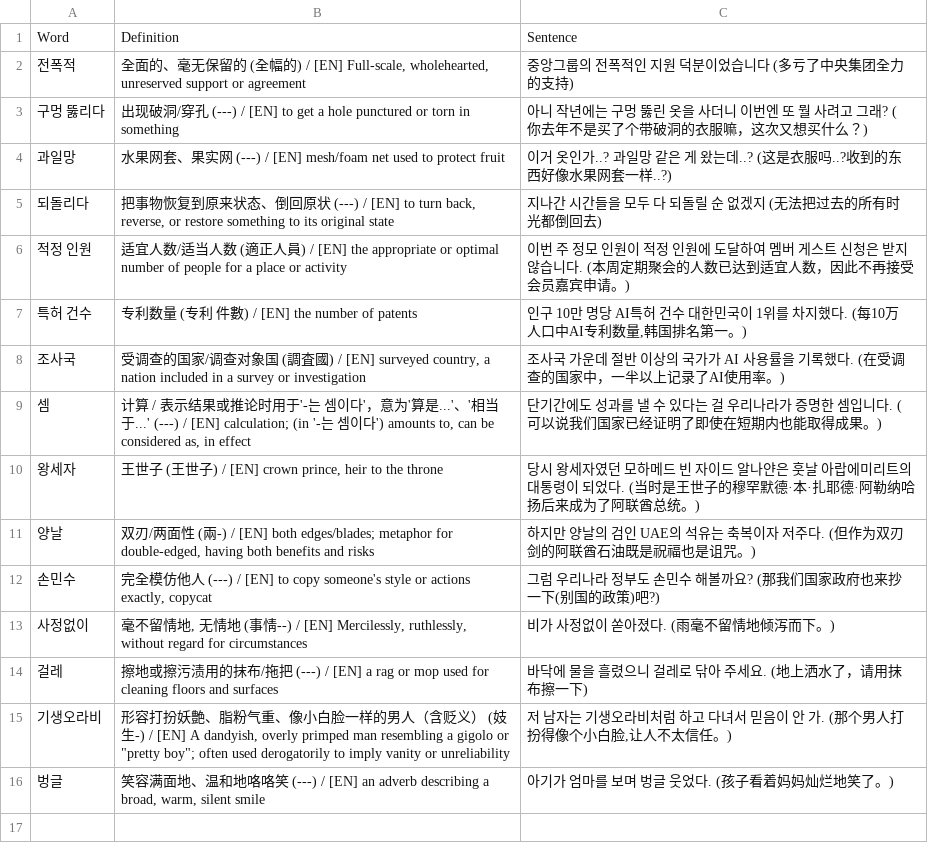
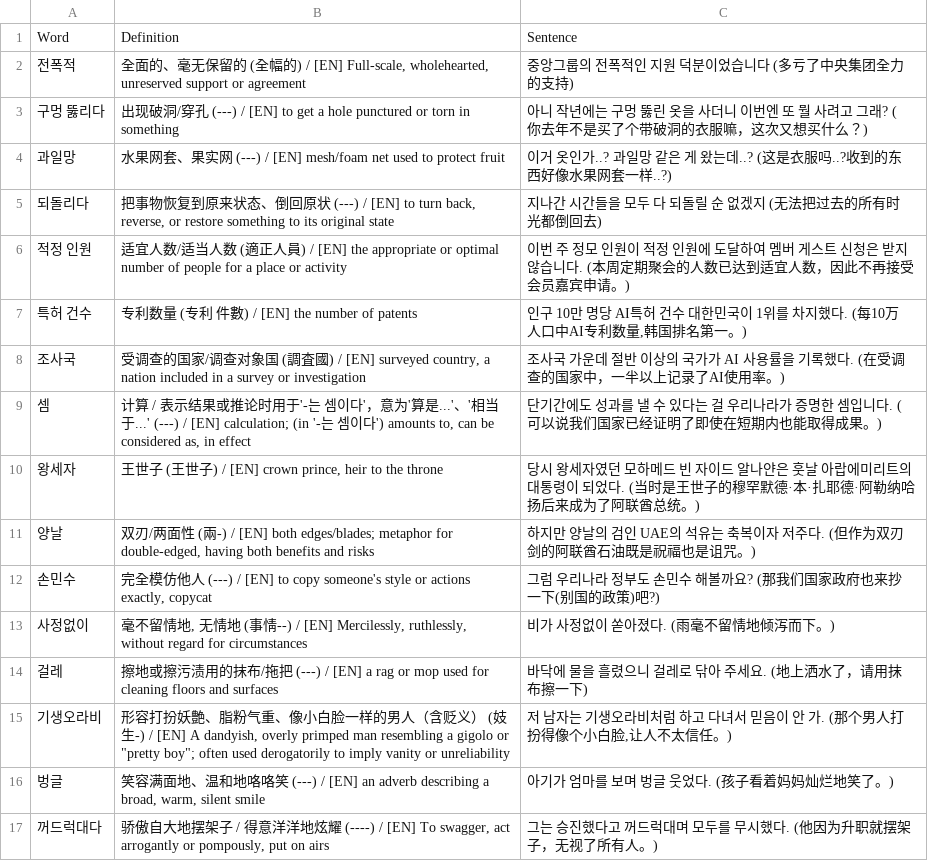
Before and after one commit to sinhong96/Korean-FlashCard-Web, a CSV file: vocablist_csv/20260710_01_LIST_Bot.csv, drawn as a sheet.

Commit message:
Bot: add 1 word(s)

```diff
--- a/vocablist_csv/20260710_01_LIST_Bot.csv
+++ b/vocablist_csv/20260710_01_LIST_Bot.csv
@@ -16 +16,2 @@ Word,Definition,Sentence
 벙글,"笑容满面地、温和地咯咯笑 (---) / [EN] an adverb describing a broad, warm, silent smile",아기가 엄마를 보며 벙글 웃었다. (孩子看着妈妈灿烂地笑了。)
+꺼드럭대다,"骄傲自大地摆架子 / 得意洋洋地炫耀 (----) / [EN] To swagger, act arrogantly or pompously, put on airs",그는 승진했다고 꺼드럭대며 모두를 무시했다. (他因为升职就摆架子，无视了所有人。)
```
